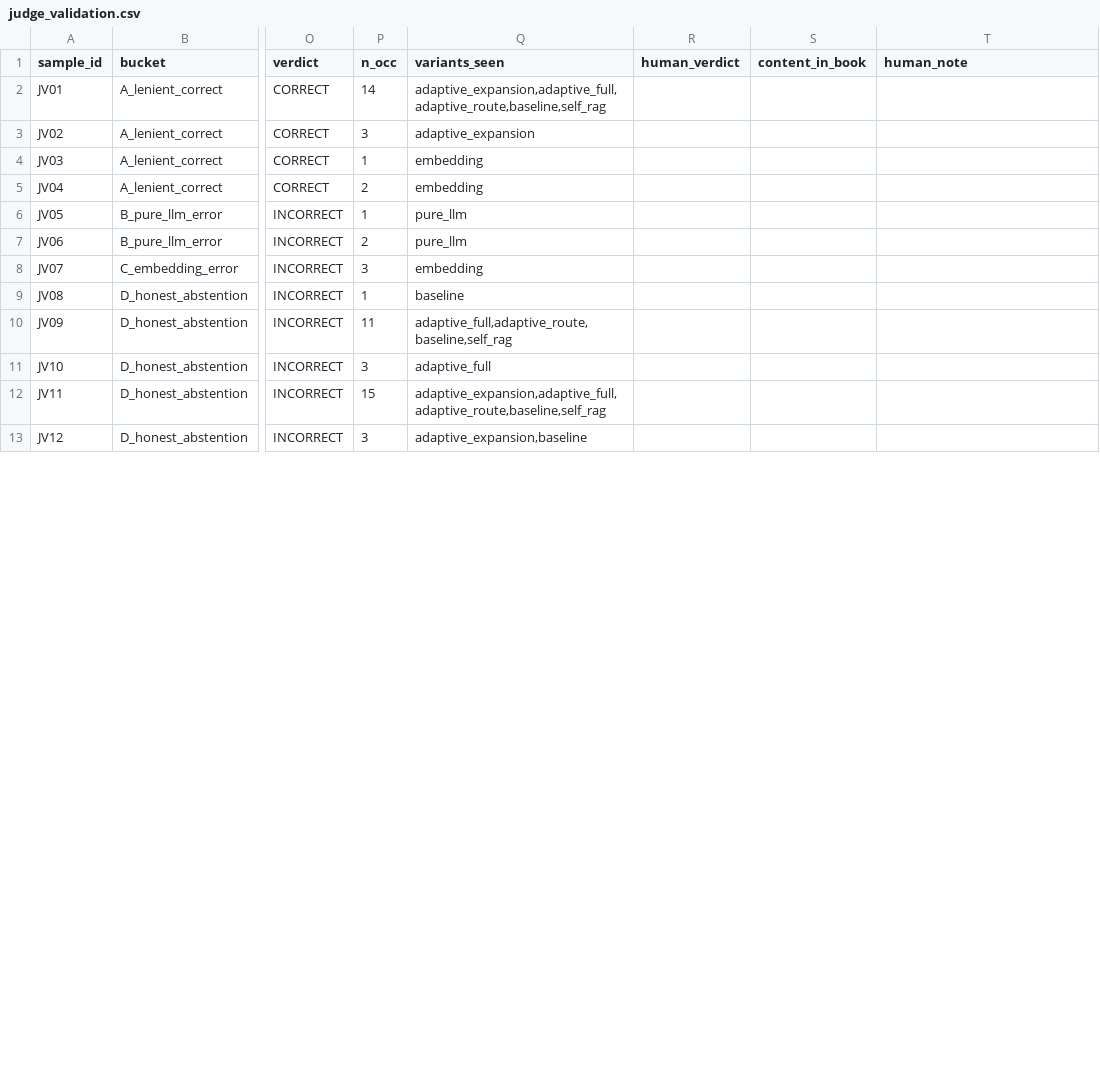
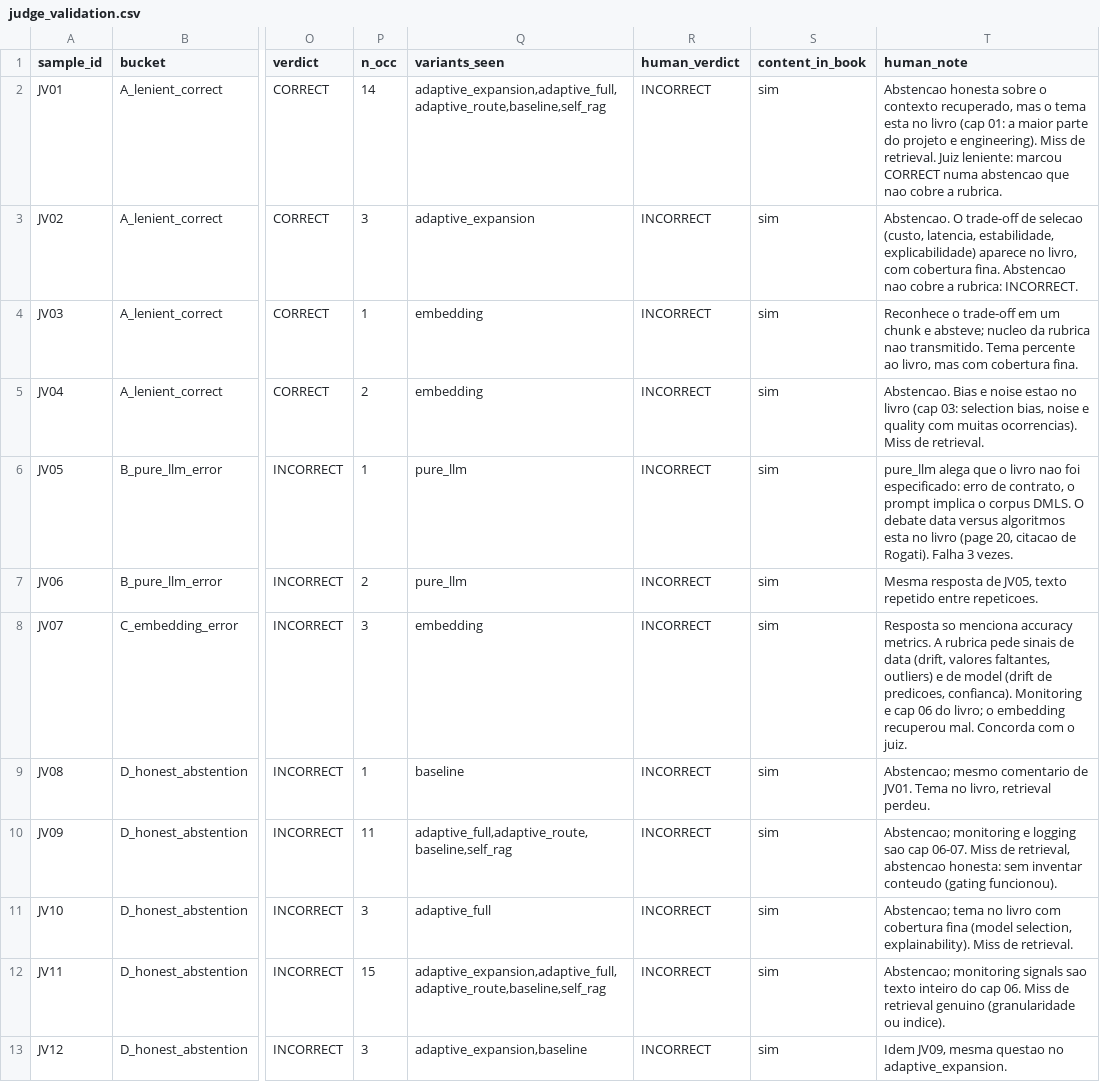
Before and after one commit to DPDck972/rag-dmls-lab, a CSV file: results/judge_validation.csv, drawn as a sheet; only a part is shown, gaps mark what is left out; the diff covers the shown part only; the diff names each change by its address in the sheet, - before the commit and + after, or states it on an @@ line.

Commit message:
phase4 complete: LLM-annotator fills judge_validation (40 samples), mechanical bookcheck confirms content_in_book; judge vs annotator agreement 85% (kappa 0.667), all 6 disagreements are judge leniency (4 abstentions + 2 themed false positives JV15/JV23); Q15 confirmed out-of-corpus (zero A/B testing in book)

```diff
--- a/results/judge_validation.csv
+++ b/results/judge_validation.csv
-R2:R13 (human_verdict): (empty)
+R2:R13 (human_verdict): INCORRECT
-S2:S13 (content_in_book): (empty)
+S2:S13 (content_in_book): sim
-T2 (human_note): (empty)
+T2 (human_note): Abstencao honesta sobre o contexto recuperado, mas o tema esta no livro (cap 01: a maior parte do projeto e engineering). Miss de retrieval. Juiz leniente: marcou CORRECT numa abstencao que nao cobre a rubrica.
-T3 (human_note): (empty)
+T3 (human_note): Abstencao. O trade-off de selecao (custo, latencia, estabilidade, explicabilidade) aparece no livro, com cobertura fina. Abstencao nao cobre a rubrica: INCORRECT.
-T4 (human_note): (empty)
+T4 (human_note): Reconhece o trade-off em um chunk e absteve; nucleo da rubrica nao transmitido. Tema percente ao livro, mas com cobertura fina.
-T5 (human_note): (empty)
+T5 (human_note): Abstencao. Bias e noise estao no livro (cap 03: selection bias, noise e quality com muitas ocorrencias). Miss de retrieval.
-T6 (human_note): (empty)
+T6 (human_note): pure_llm alega que o livro nao foi especificado: erro de contrato, o prompt implica o corpus DMLS. O debate data versus algoritmos esta no livro (page 20, citacao de Rogati). Falha 3 vezes.
-T7 (human_note): (empty)
+T7 (human_note): Mesma resposta de JV05, texto repetido entre repeticoes.
-T8 (human_note): (empty)
+T8 (human_note): Resposta so menciona accuracy metrics. A rubrica pede sinais de data (drift, valores faltantes, outliers) e de model (drift de predicoes, confianca). Monitoring e cap 06 do livro; o embedding recuperou mal. Concorda com o juiz.
-T9 (human_note): (empty)
+T9 (human_note): Abstencao; mesmo comentario de JV01. Tema no livro, retrieval perdeu.
-T10 (human_note): (empty)
+T10 (human_note): Abstencao; monitoring e logging sao cap 06-07. Miss de retrieval, abstencao honesta: sem inventar conteudo (gating funcionou).
-T11 (human_note): (empty)
+T11 (human_note): Abstencao; tema no livro com cobertura fina (model selection, explainability). Miss de retrieval.
-T12 (human_note): (empty)
+T12 (human_note): Abstencao; monitoring signals sao texto inteiro do cap 06. Miss de retrieval genuino (granularidade ou indice).
-T13 (human_note): (empty)
+T13 (human_note): Idem JV09, mesma questao no adaptive_expansion.
```
Also changed, not shown: 84 edited cells elsewhere in this file, 2 other files.
